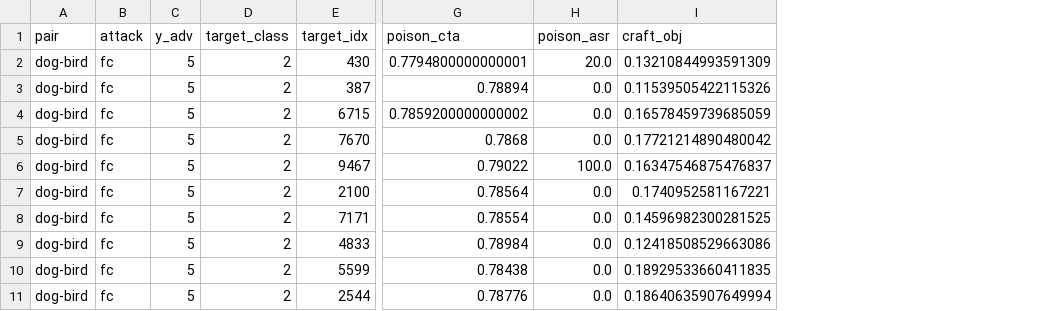
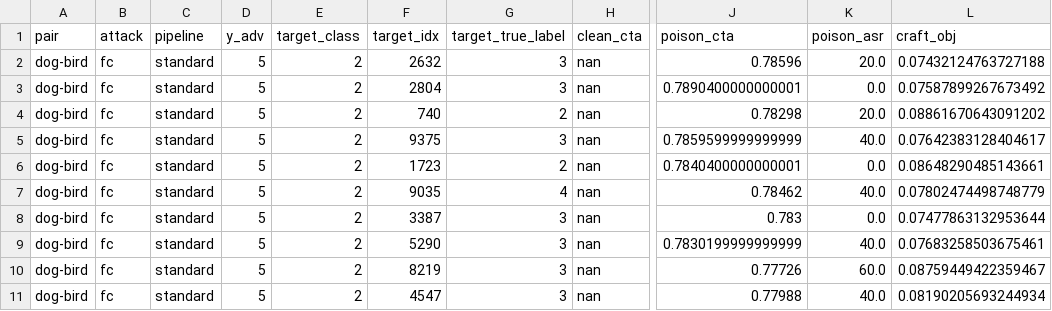
Before and after one commit to mhmoslemi/DD-attack, a CSV file: result/standard_nodistill/results_standard_nodistill_fc_VGG13BN_b1000_eps8.csv, drawn as a sheet; only a part is shown, gaps mark what is left out; addresses are those after the commit; the diff names each change by its address in the sheet, - before the commit and + after, or states it on an @@ line.

```diff
--- a/result/standard_nodistill/results_standard_nodistill_fc_VGG13BN_b1000_eps8.csv
+++ b/result/standard_nodistill/results_standard_nodistill_fc_VGG13BN_b1000_eps8.csv
+column C (pipeline), rows 2-11: all standard
+column G (target_true_label), rows 2-11: 3 | 3 | 2 | 3 | 2 | 4 | 3 | 3 | 3 | 3
+column H (clean_cta), rows 2-11: all nan
-F2 (target_idx): 430
+F2 (target_idx): 2632
-J2 (poison_cta): 0.7794800000000001
+J2 (poison_cta): 0.78596
-L2 (craft_obj): 0.13210844993591309
+L2 (craft_obj): 0.07432124763727188
-F3 (target_idx): 387
+F3 (target_idx): 2804
-J3 (poison_cta): 0.78894
+J3 (poison_cta): 0.7890400000000001
-L3 (craft_obj): 0.11539505422115326
+L3 (craft_obj): 0.07587899267673492
-F4 (target_idx): 6715
+F4 (target_idx): 740
-J4 (poison_cta): 0.7859200000000002
+J4 (poison_cta): 0.78298
-K4 (poison_asr): 0.0
+K4 (poison_asr): 20.0
-L4 (craft_obj): 0.16578459739685059
+L4 (craft_obj): 0.08861670643091202
-F5 (target_idx): 7670
+F5 (target_idx): 9375
-J5 (poison_cta): 0.7868
+J5 (poison_cta): 0.7859599999999999
-K5 (poison_asr): 0.0
+K5 (poison_asr): 40.0
-L5 (craft_obj): 0.17721214890480042
+L5 (craft_obj): 0.07642383128404617
-F6 (target_idx): 9467
+F6 (target_idx): 1723
-J6 (poison_cta): 0.79022
+J6 (poison_cta): 0.7840400000000001
-K6 (poison_asr): 100.0
+K6 (poison_asr): 0.0
-L6 (craft_obj): 0.16347546875476837
+L6 (craft_obj): 0.08648290485143661
-F7 (target_idx): 2100
+F7 (target_idx): 9035
-J7 (poison_cta): 0.78564
+J7 (poison_cta): 0.78462
-K7 (poison_asr): 0.0
+K7 (poison_asr): 40.0
-L7 (craft_obj): 0.1740952581167221
+L7 (craft_obj): 0.07802474498748779
-F8 (target_idx): 7171
+F8 (target_idx): 3387
-J8 (poison_cta): 0.78554
+J8 (poison_cta): 0.783
-L8 (craft_obj): 0.14596982300281525
+L8 (craft_obj): 0.07477863132953644
-F9 (target_idx): 4833
+F9 (target_idx): 5290
-J9 (poison_cta): 0.78984
+J9 (poison_cta): 0.7830199999999999
-K9 (poison_asr): 0.0
+K9 (poison_asr): 40.0
-L9 (craft_obj): 0.12418508529663086
+L9 (craft_obj): 0.07683258503675461
-F10 (target_idx): 5599
+F10 (target_idx): 8219
-J10 (poison_cta): 0.78438
+J10 (poison_cta): 0.77726
-K10 (poison_asr): 0.0
+K10 (poison_asr): 60.0
-L10 (craft_obj): 0.18929533660411835
+L10 (craft_obj): 0.08759449422359467
-F11 (target_idx): 2544
+F11 (target_idx): 4547
-J11 (poison_cta): 0.78776
+J11 (poison_cta): 0.77988
-K11 (poison_asr): 0.0
+K11 (poison_asr): 40.0
-L11 (craft_obj): 0.18640635907649994
+L11 (craft_obj): 0.08190205693244934
```
Also changed, not shown: result/standard_nodistill/results_standard_nodistill_fc_ResNet20BN_b1000_eps8.csv, result/standard_nodistill/results_standard_nodistill_fc_ResNet20BN_b500_eps8.csv, 17 other files.
